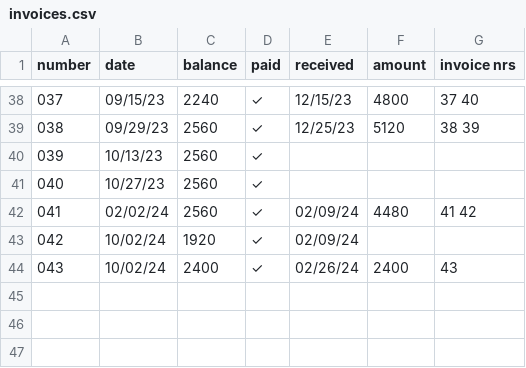
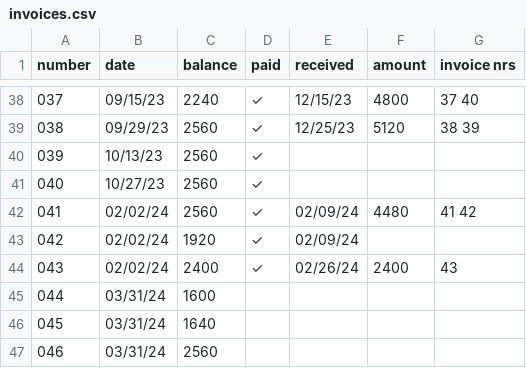
Before and after one commit to jwbat/zsh_scripts, a CSV file: stuff/invoices.csv, drawn as a sheet; only a part is shown, gaps mark what is left out.

```diff
--- a/stuff/invoices.csv
+++ b/stuff/invoices.csv
@@ -42,3 +42,6 @@ number, date, balance, paid, received, amount, invoice nrs
 041, 02/02/24, 2560, ✓, 02/09/24, 4480, 41 42
-042, 10/02/24, 1920, ✓, 02/09/24,     ,
-043, 10/02/24, 2400, ✓, 02/26/24, 2400, 43
+042, 02/02/24, 1920, ✓, 02/09/24,     ,
+043, 02/02/24, 2400, ✓, 02/26/24, 2400, 43
+044, 03/31/24, 1600,  ,         ,     ,
+045, 03/31/24, 1640,  ,         ,     ,
+046, 03/31/24, 2560,  ,         ,     ,
```
Also changed, not shown: 4 other files.
